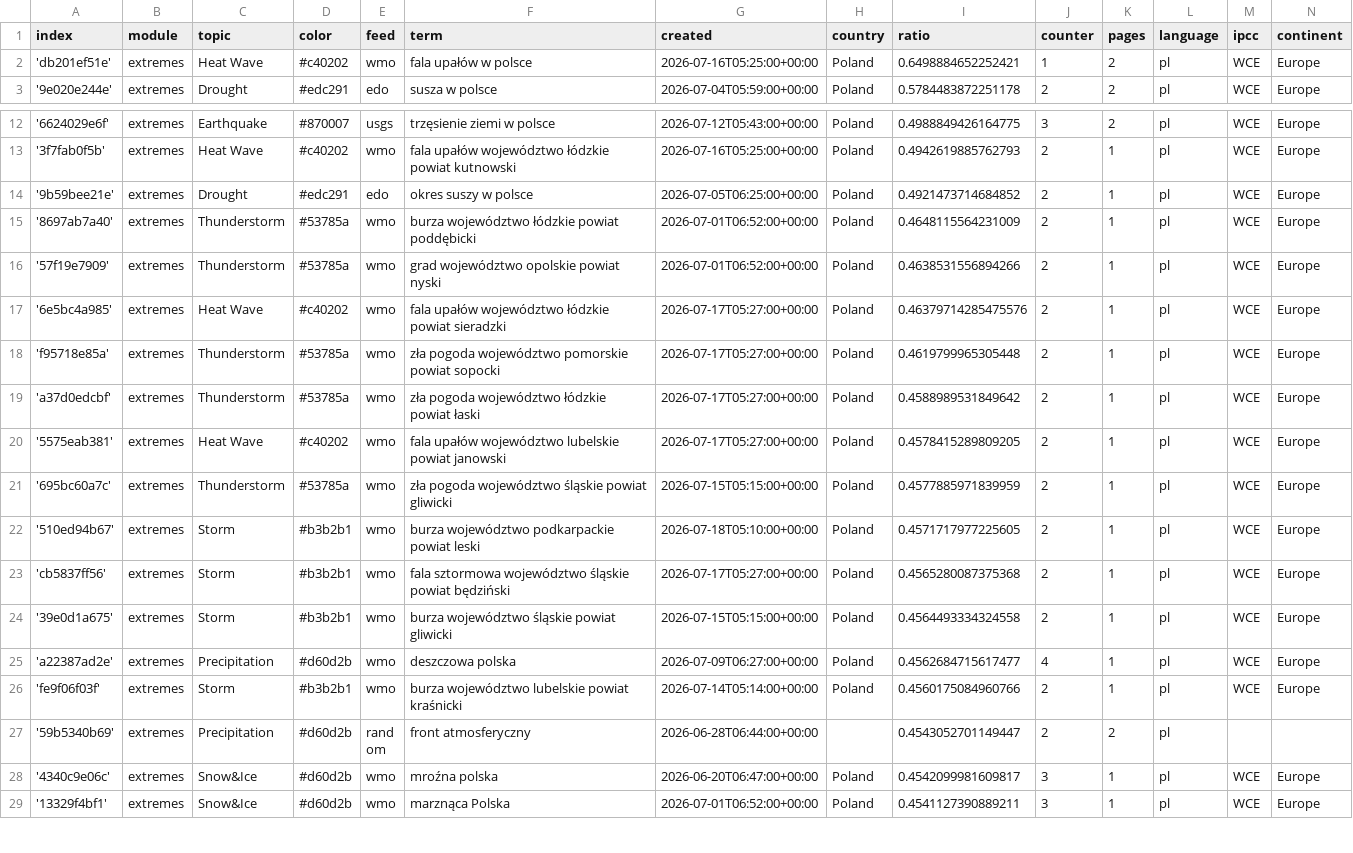
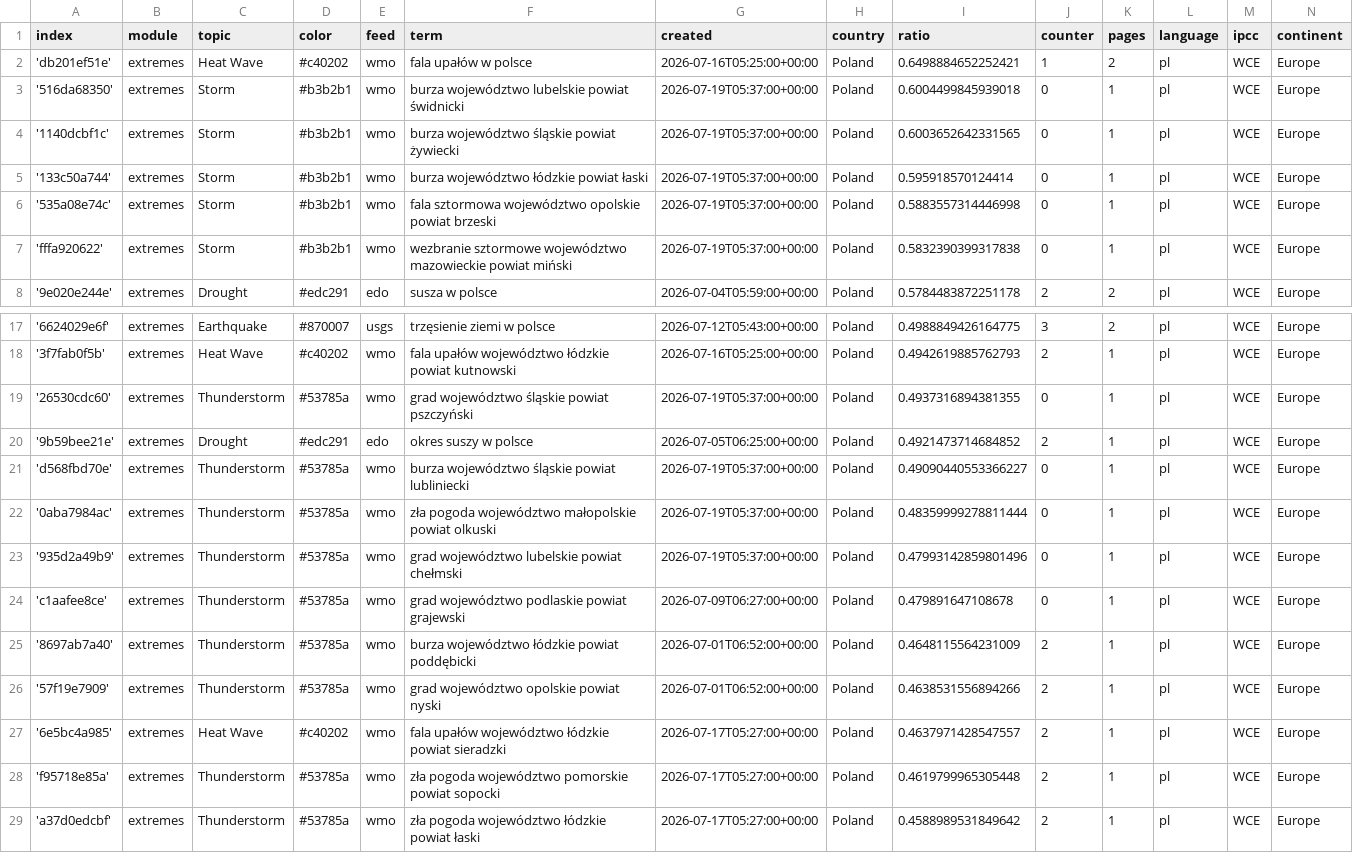
Before and after one commit to hannak555-news/polishExtremes, a CSV file: terms.csv, drawn as a sheet; only a part is shown, gaps mark what is left out; the shorter side is filled out with more unchanged rows.

Commit message:
Commit from GitHub Actions (import:0.0)

```diff
--- a/terms.csv
+++ b/terms.csv
@@ -2,2 +2,7 @@ index,module,topic,color,feed,term,created,country,ratio,counter,pages,language,
 'db201ef51e',extremes,Heat Wave,#c40202,wmo,fala upałów w polsce,2026-07-16T05:25:00+00:00,Poland,0.6498884652252421,1,2,pl,WCE,Europe
+'516da68350',extremes,Storm,#b3b2b1,wmo,burza województwo lubelskie powiat świdnicki,2026-07-19T05:37:00+00:00,Poland,0.6004499845939018,0,1,pl,WCE,Europe
+'1140dcbf1c',extremes,Storm,#b3b2b1,wmo,burza województwo śląskie powiat żywiecki,2026-07-19T05:37:00+00:00,Poland,0.6003652642331565,0,1,pl,WCE,Europe
+'133c50a744',extremes,Storm,#b3b2b1,wmo,burza województwo łódzkie powiat łaski,2026-07-19T05:37:00+00:00,Poland,0.595918570124414,0,1,pl,WCE,Europe
+'535a08e74c',extremes,Storm,#b3b2b1,wmo,fala sztormowa województwo opolskie powiat brzeski,2026-07-19T05:37:00+00:00,Poland,0.5883557314446998,0,1,pl,WCE,Europe
+'fffa920622',extremes,Storm,#b3b2b1,wmo,wezbranie sztormowe województwo mazowieckie powiat miński,2026-07-19T05:37:00+00:00,Poland,0.5832390399317838,0,1,pl,WCE,Europe
 '9e020e244e',extremes,Drought,#edc291,edo,susza w polsce,2026-07-04T05:59:00+00:00,Poland,0.5784483872251178,2,2,pl,WCE,Europe
@@ -13,6 +18,11 @@ index,module,topic,color,feed,term,created,country,ratio,counter,pages,language,
 '3f7fab0f5b',extremes,Heat Wave,#c40202,wmo,fala upałów województwo łódzkie powiat kutnowski,2026-07-16T05:25:00+00:00,Poland,0.4942619885762793,2,1,pl,WCE,Europe
+'26530cdc60',extremes,Thunderstorm,#53785a,wmo,grad województwo śląskie powiat pszczyński,2026-07-19T05:37:00+00:00,Poland,0.4937316894381355,0,1,pl,WCE,Europe
 '9b59bee21e',extremes,Drought,#edc291,edo,okres suszy w polsce,2026-07-05T06:25:00+00:00,Poland,0.4921473714684852,2,1,pl,WCE,Europe
+'d568fbd70e',extremes,Thunderstorm,#53785a,wmo,burza województwo śląskie powiat lubliniecki,2026-07-19T05:37:00+00:00,Poland,0.49090440553366227,0,1,pl,WCE,Europe
+'0aba7984ac',extremes,Thunderstorm,#53785a,wmo,zła pogoda województwo małopolskie powiat olkuski,2026-07-19T05:37:00+00:00,Poland,0.48359999278811444,0,1,pl,WCE,Europe
+'935d2a49b9',extremes,Thunderstorm,#53785a,wmo,grad województwo lubelskie powiat chełmski,2026-07-19T05:37:00+00:00,Poland,0.47993142859801496,0,1,pl,WCE,Europe
+'c1aafee8ce',extremes,Thunderstorm,#53785a,wmo,grad województwo podlaskie powiat grajewski,2026-07-09T06:27:00+00:00,Poland,0.479891647108678,0,1,pl,WCE,Europe
 '8697ab7a40',extremes,Thunderstorm,#53785a,wmo,burza województwo łódzkie powiat poddębicki,2026-07-01T06:52:00+00:00,Poland,0.4648115564231009,2,1,pl,WCE,Europe
 '57f19e7909',extremes,Thunderstorm,#53785a,wmo,grad województwo opolskie powiat nyski,2026-07-01T06:52:00+00:00,Poland,0.4638531556894266,2,1,pl,WCE,Europe
-'6e5bc4a985',extremes,Heat Wave,#c40202,wmo,fala upałów województwo łódzkie powiat sieradzki,2026-07-17T05:27:00+00:00,Poland,0.46379714285475576,2,1,pl,WCE,Europe
+'6e5bc4a985',extremes,Heat Wave,#c40202,wmo,fala upałów województwo łódzkie powiat sieradzki,2026-07-17T05:27:00+00:00,Poland,0.4637971428547557,2,1,pl,WCE,Europe
 'f95718e85a',extremes,Thunderstorm,#53785a,wmo,zła pogoda województwo pomorskie powiat sopocki,2026-07-17T05:27:00+00:00,Poland,0.4619799965305448,2,1,pl,WCE,Europe
```
